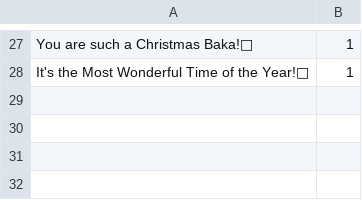
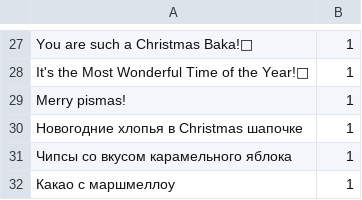
Before and after one commit to iatlas-dev/Cristmas-Atlas, a CSV file: mandarin.csv, drawn as a sheet; only a part is shown, gaps mark what is left out; the diff names each change by its address in the sheet, - before the commit and + after, or states it on an @@ line.

```diff
--- a/mandarin.csv
+++ b/mandarin.csv
+row 29: Merry pismas! | 1
+row 30: Новогодние хлопья в Christmas шапочке | 1
+row 31: Чипсы со вкусом карамельного яблока | 1
+row 32: Какао с маршмеллоу | 1
```
Also changed, not shown: 2 other files.
